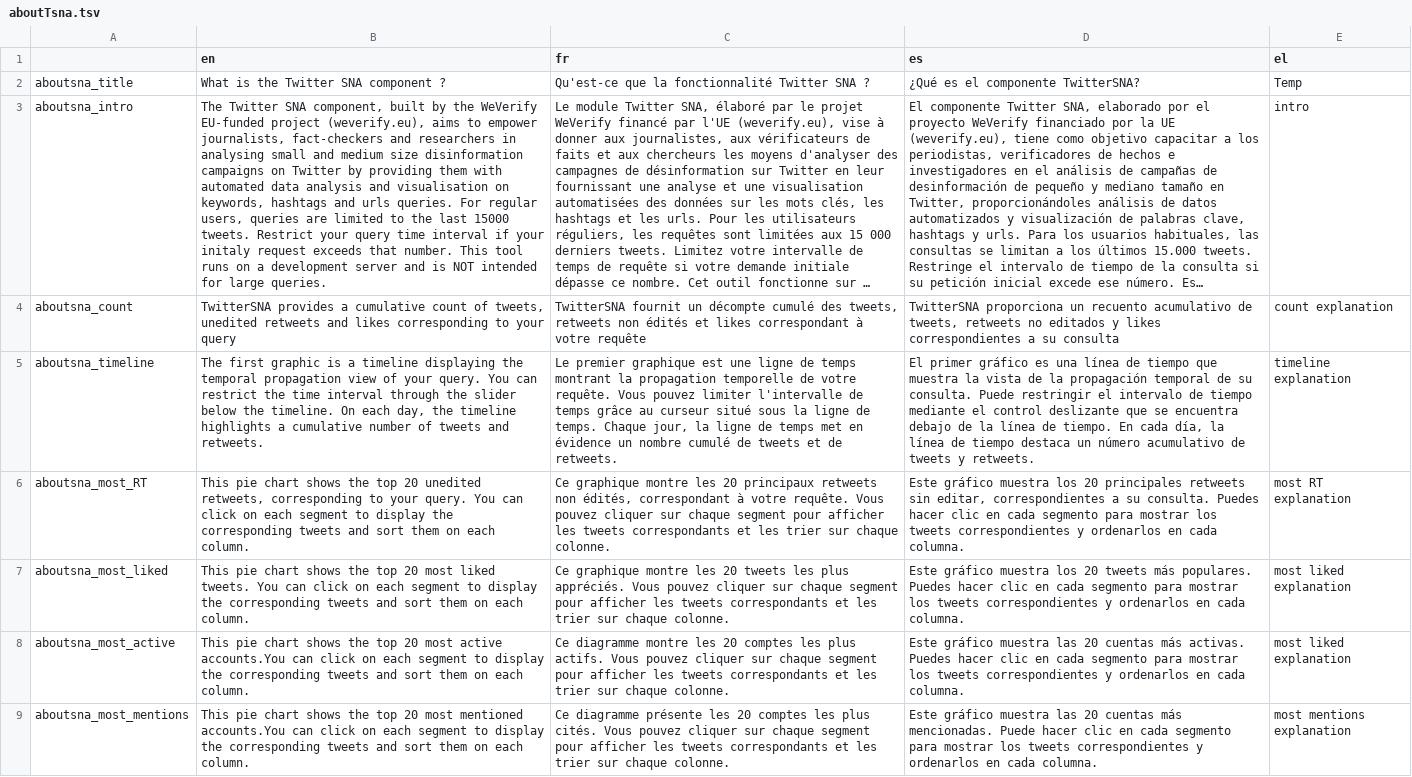
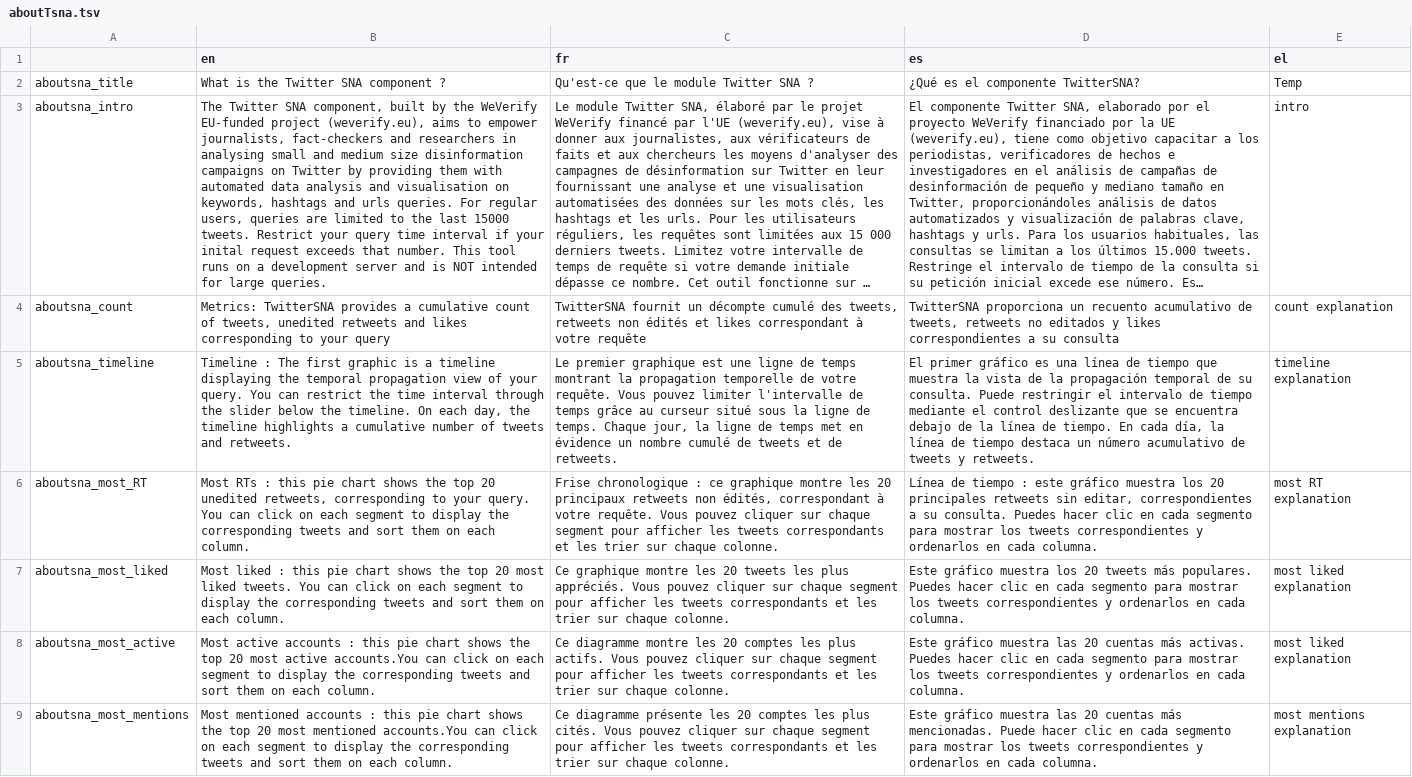
Before and after one commit to AFP-Medialab/weverify-tsna-server, a TSV file: public/localDictionary/components/Shared/aboutTsna.tsv, drawn as a sheet; only a part is shown; long unchanged cells end in …; the diff covers the shown part only; the diff names each change by its address in the sheet, - before the commit and + after, or states it on an @@ line.

Commit message:
updates tsv files

```diff
--- a/public/localDictionary/components/Shared/aboutTsna.tsv
+++ b/public/localDictionary/components/Shared/aboutTsna.tsv
-C2 (fr): Qu'est-ce que la fonctionnalité Twitter SNA ?
+C2 (fr): Qu'est-ce que le module Twitter SNA ?
-B3 (en): …if your initaly request exceeds…
+B3 (en): …if your inital request exceeds…
-B4 (en): TwitterSNA provides…
+B4 (en): Metrics: TwitterSNA provides…
-B5 (en): The first…
+B5 (en): Timeline : The first…
-B6 (en): This pie chart…
+B6 (en): Most RTs : this pie chart…
-C6 (fr): Ce graphique montre…
+C6 (fr): Frise chronologique : ce graphique montre…
-D6 (es): Este gráfico muestra…
+D6 (es): Línea de tiempo : este gráfico muestra…
-B7 (en): This pie chart…
+B7 (en): Most liked : this pie chart…
-B8 (en): This pie chart…
+B8 (en): Most active accounts : this pie chart…
-B9 (en): This pie chart…
+B9 (en): Most mentioned accounts : this pie chart…
```
Also changed, not shown: 7 edited cells elsewhere in this file.
